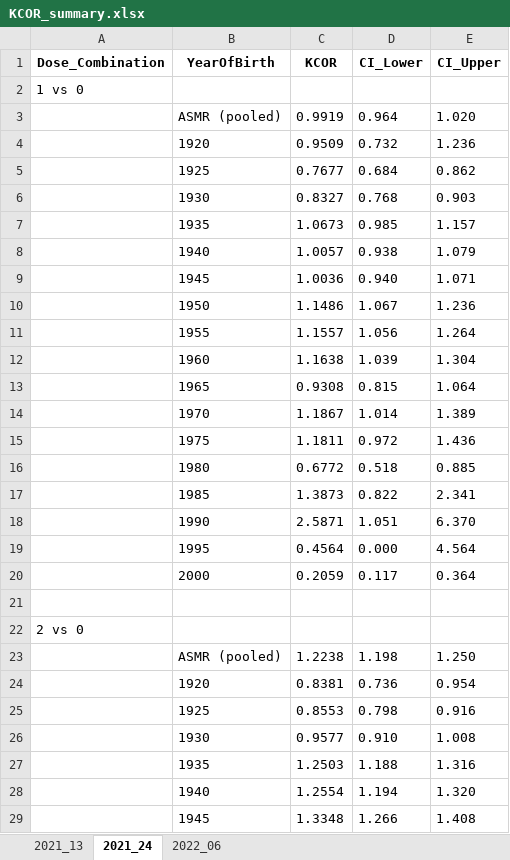
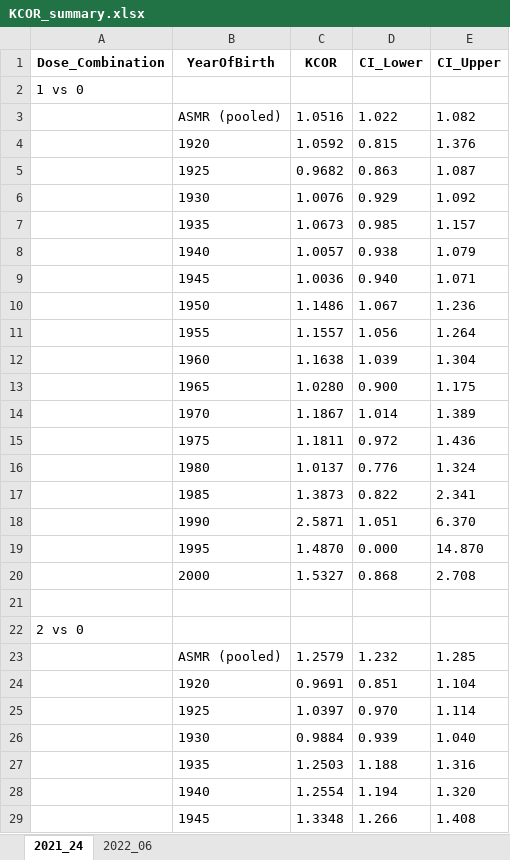
Before and after one commit to skirsch/KCOR, an Excel workbook: data/Czech/KCOR_summary.xlsx, sheet 2021_24, drawn as a sheet; only a part is shown; values as stored, in another font and other column widths than the file's, no borders; removed rows and columns are numbered as before the commit, all else as after; the diff covers the shown part only; the diff names each change by its address in the sheet, - before the commit and + after, or states it on an @@ line.

```diff
--- a/data/Czech/KCOR_summary.xlsx (sheet 2021_24)
+++ b/data/Czech/KCOR_summary.xlsx (sheet 2021_24)
-sheet tab: 2021_13
-row 3:  | ASMR (pooled) | 0.9919 | 0.964 | 1.020
-row 4:  | 1920 | 0.9509 | 0.732 | 1.236
-row 5:  | 1925 | 0.7677 | 0.684 | 0.862
-row 6:  | 1930 | 0.8327 | 0.768 | 0.903
+row 3:  | ASMR (pooled) | 1.0516 | 1.022 | 1.082
+row 4:  | 1920 | 1.0592 | 0.815 | 1.376
+row 5:  | 1925 | 0.9682 | 0.863 | 1.087
+row 6:  | 1930 | 1.0076 | 0.929 | 1.092
-row 13:  | 1965 | 0.9308 | 0.815 | 1.064
+row 13:  | 1965 | 1.0280 | 0.900 | 1.175
-row 16:  | 1980 | 0.6772 | 0.518 | 0.885
+row 16:  | 1980 | 1.0137 | 0.776 | 1.324
-C19 (KCOR): 0.4564
+C19 (KCOR): 1.4870
-E19 (CI_Upper): 4.564
+E19 (CI_Upper): 14.870
-row 20:  | 2000 | 0.2059 | 0.117 | 0.364
+row 20:  | 2000 | 1.5327 | 0.868 | 2.708
-row 23:  | ASMR (pooled) | 1.2238 | 1.198 | 1.250
-row 24:  | 1920 | 0.8381 | 0.736 | 0.954
-row 25:  | 1925 | 0.8553 | 0.798 | 0.916
-row 26:  | 1930 | 0.9577 | 0.910 | 1.008
+row 23:  | ASMR (pooled) | 1.2579 | 1.232 | 1.285
+row 24:  | 1920 | 0.9691 | 0.851 | 1.104
+row 25:  | 1925 | 1.0397 | 0.970 | 1.114
+row 26:  | 1930 | 0.9884 | 0.939 | 1.040
```
Also changed, not shown: 10 added rows and 10 removed rows elsewhere in this sheet, sheet 2022_06, 9 other files.
